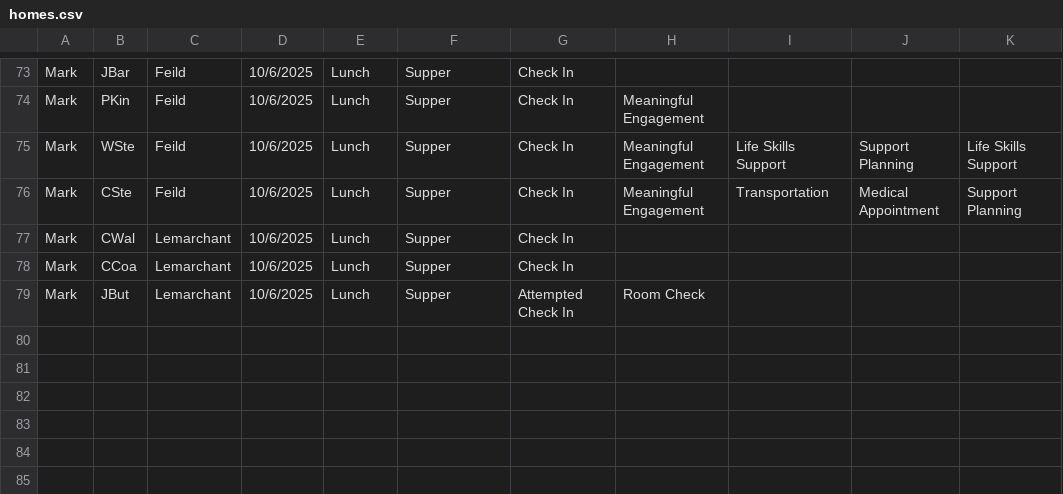
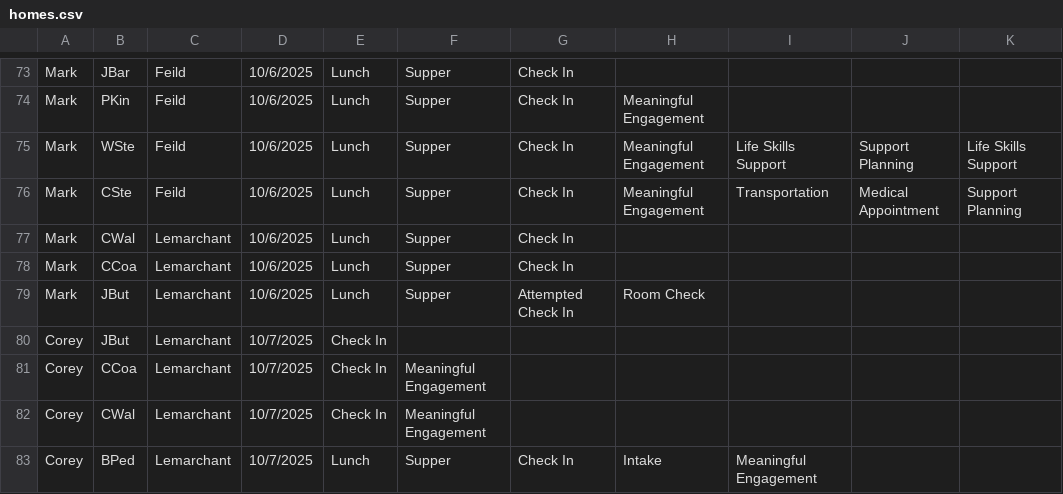
Before and after one commit to rcahill-code/homes-live, a CSV file: data/homes.csv, drawn as a sheet; only a part is shown, gaps mark what is left out.

```diff
--- a/data/homes.csv
+++ b/data/homes.csv
@@ -79 +79,5 @@ Mark,CCoa,Lemarchant,10/6/2025,Lunch,Supper,Check In,,,,
 Mark,JBut,Lemarchant,10/6/2025,Lunch,Supper,Attempted Check In,Room Check,,,
+Corey,JBut,Lemarchant,10/7/2025,Check In,,,,,,
+Corey,CCoa,Lemarchant,10/7/2025,Check In,Meaningful Engagement,,,,,
+Corey,CWal,Lemarchant,10/7/2025,Check In,Meaningful Engagement,,,,,
+Corey,BPed,Lemarchant,10/7/2025,Lunch,Supper,Check In,Intake,Meaningful Engagement,,
```
